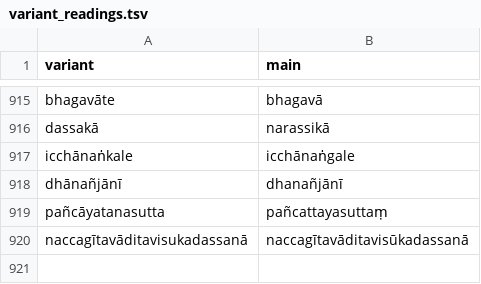
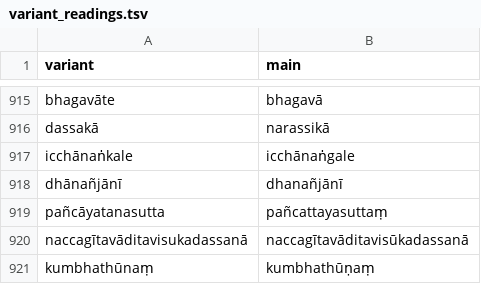
Before and after one commit to digitalpalidictionary/dpd-db, a TSV file: db/deconstructor/sandhi_related/variant_readings.tsv, drawn as a sheet; only a part is shown, gaps mark what is left out; the diff names each change by its address in the sheet, - before the commit and + after, or states it on an @@ line.

```diff
--- a/db/deconstructor/sandhi_related/variant_readings.tsv
+++ b/db/deconstructor/sandhi_related/variant_readings.tsv
+row 921: kumbhathūnaṃ | kumbhathūṇaṃ
```
Also changed, not shown: db/deconstructor/sandhi_related/manual_corrections.tsv, db/deconstructor/sandhi_related/sandhi_ok.csv, 12 other files.
